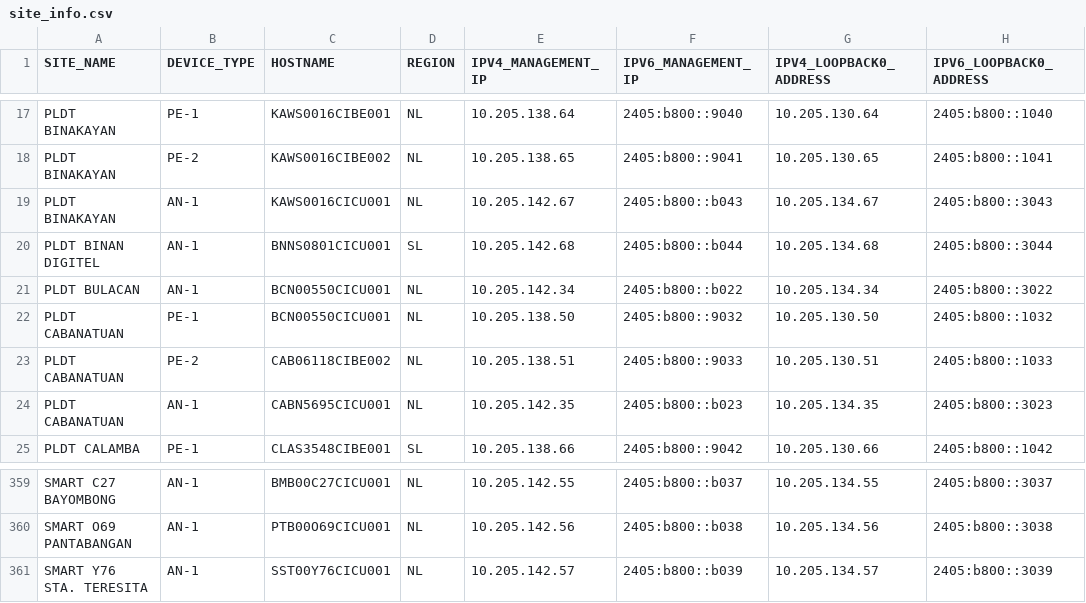
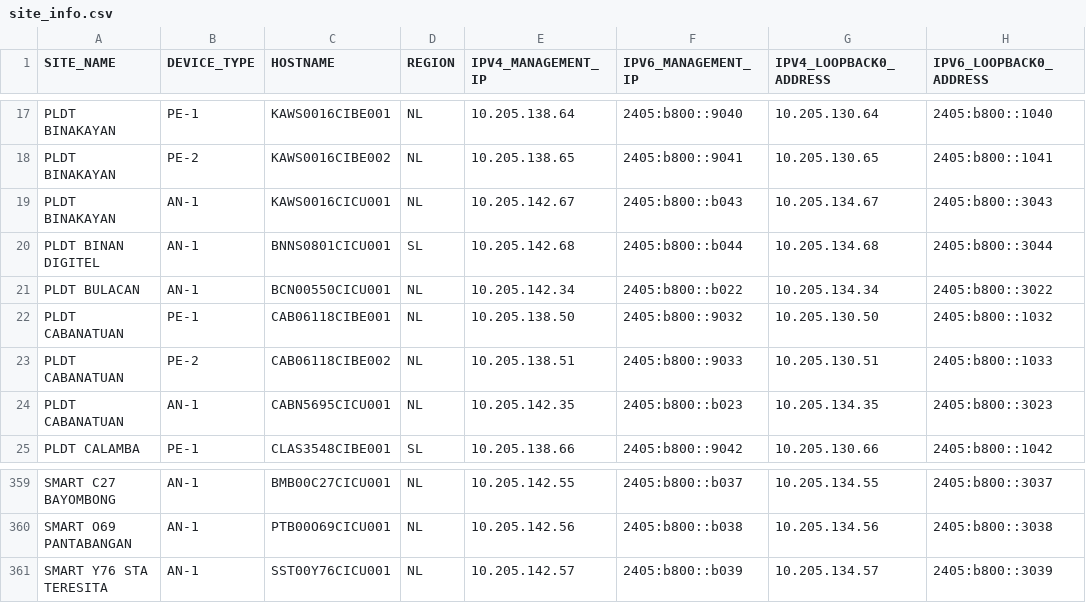
Before and after one commit to johnanthonyraluta/nautobot, a CSV file: data_input/site_info.csv, drawn as a sheet; only a part is shown, gaps mark what is left out; the diff names each change by its address in the sheet, - before the commit and + after, or states it on an @@ line.

```diff
--- a/data_input/site_info.csv
+++ b/data_input/site_info.csv
-C22 (HOSTNAME): BCN00550CICU001
+C22 (HOSTNAME): CAB06118CIBE001
-A361 (SITE_NAME): SMART Y76 STA. TERESITA
+A361 (SITE_NAME): SMART Y76 STA TERESITA
```
Also changed, not shown: data_input/roles.csv, 25 other files.
